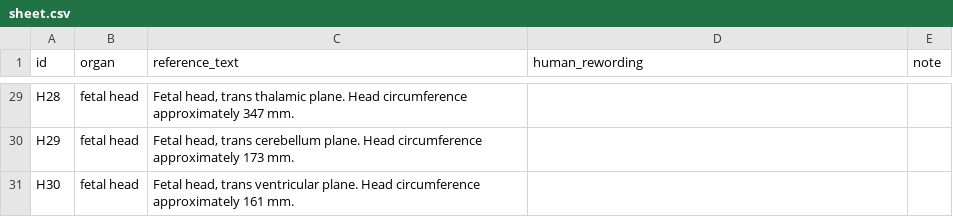
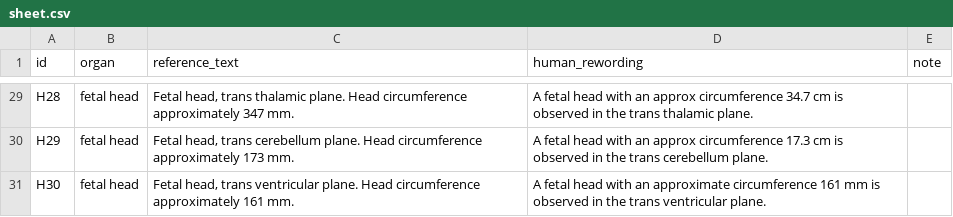
Before and after one commit to FavianaNoronha/ultrasound-report-metaeval, a CSV file: usmeta/results/partA/step21d_human_sheet/sheet.csv, drawn as a sheet; only a part is shown, gaps mark what is left out; the diff covers the shown part only; the diff names each change by its address in the sheet, - before the commit and + after, or states it on an @@ line.

```diff
--- a/usmeta/results/partA/step21d_human_sheet/sheet.csv
+++ b/usmeta/results/partA/step21d_human_sheet/sheet.csv
-D29 (human_rewording): (empty)
+D29 (human_rewording): A fetal head with an approx circumference 34.7 cm is observed in the trans thalamic plane.
-D30 (human_rewording): (empty)
+D30 (human_rewording): A fetal head with an approx circumference 17.3 cm is observed in the trans cerebellum plane.
-D31 (human_rewording): (empty)
+D31 (human_rewording): A fetal head with an approximate circumference 161 mm is observed in the trans ventricular plane.
```
Also changed, not shown: 36 edited cells elsewhere in this file, 11 other files.
